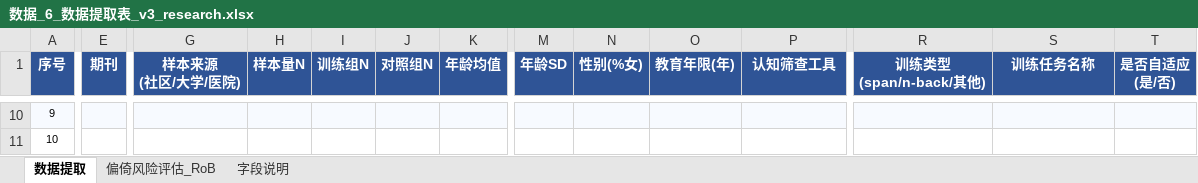
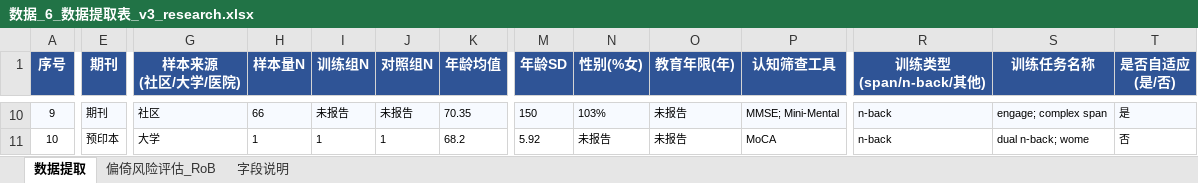
Before and after one commit to 007r007/meta-analysis-research, an Excel workbook: projects/paper-01/04-extract/数据_6_数据提取表_v3_research.xlsx, sheet 数据提取, drawn as a sheet; only a part is shown, gaps mark what is left out; values as stored, in another font and other column widths than the file's, no borders; the diff covers the shown part only; the diff names each change by its address in the sheet, - before the commit and + after, or states it on an @@ line.

```diff
--- a/projects/paper-01/04-extract/数据_6_数据提取表_v3_research.xlsx (sheet 数据提取)
+++ b/projects/paper-01/04-extract/数据_6_数据提取表_v3_research.xlsx (sheet 数据提取)
-E10 (期刊): (empty)
+E10 (期刊): 期刊
-G10 (样本来源 (社区/大学/医院)): (empty)
+G10 (样本来源 (社区/大学/医院)): 社区
-H10 (样本量N): (empty)
+H10 (样本量N): 66
-I10 (训练组N): (empty)
+I10 (训练组N): 未报告
-J10 (对照组N): (empty)
+J10 (对照组N): 未报告
-K10 (年龄均值): (empty)
+K10 (年龄均值): 70.35
-M10 (年龄SD): (empty)
+M10 (年龄SD): 150
-N10 (性别(%女)): (empty)
+N10 (性别(%女)): 103%
-O10:O11 (教育年限(年)): (empty)
+O10:O11 (教育年限(年)): 未报告
-P10 (认知筛查工具): (empty)
+P10 (认知筛查工具): MMSE; Mini-Mental
-R10:R11 (训练类型 (span/n-back/其他)): (empty)
+R10:R11 (训练类型 (span/n-back/其他)): n-back
-S10 (训练任务名称): (empty)
+S10 (训练任务名称): engage; complex span
-T10 (是否自适应 (是/否)): (empty)
+T10 (是否自适应 (是/否)): 是
-E11 (期刊): (empty)
+E11 (期刊): 预印本
-G11 (样本来源 (社区/大学/医院)): (empty)
+G11 (样本来源 (社区/大学/医院)): 大学
-H11 (样本量N): (empty)
+H11 (样本量N): 1
-I11 (训练组N): (empty)
+I11 (训练组N): 1
-J11 (对照组N): (empty)
+J11 (对照组N): 1
-K11 (年龄均值): (empty)
+K11 (年龄均值): 68.2
-M11 (年龄SD): (empty)
+M11 (年龄SD): 5.92
-N11 (性别(%女)): (empty)
+N11 (性别(%女)): 未报告
-P11 (认知筛查工具): (empty)
+P11 (认知筛查工具): MoCA
-S11 (训练任务名称): (empty)
+S11 (训练任务名称): dual n-back; wome
-T11 (是否自适应 (是/否)): (empty)
+T11 (是否自适应 (是/否)): 否
```
Also changed, not shown: 252 edited cells and cell formats elsewhere in this sheet.
